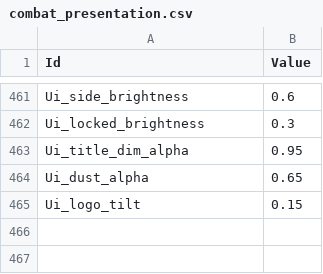
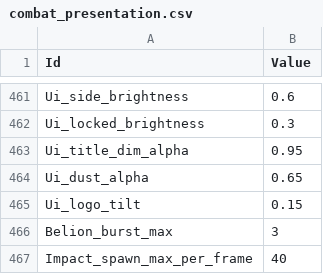
Before and after one commit to MoongTaeng-I/aigame, a CSV file: data/combat_presentation.csv, drawn as a sheet; only a part is shown, gaps mark what is left out; the diff names each change by its address in the sheet, - before the commit and + after, or states it on an @@ line.

Commit message:
FIX-01: refine UI layouts and batch Belion impact visuals

```diff
--- a/data/combat_presentation.csv
+++ b/data/combat_presentation.csv
+row 466: Belion_burst_max | 3
+row 467: Impact_spawn_max_per_frame | 40
```
Also changed, not shown: 21 other files.
